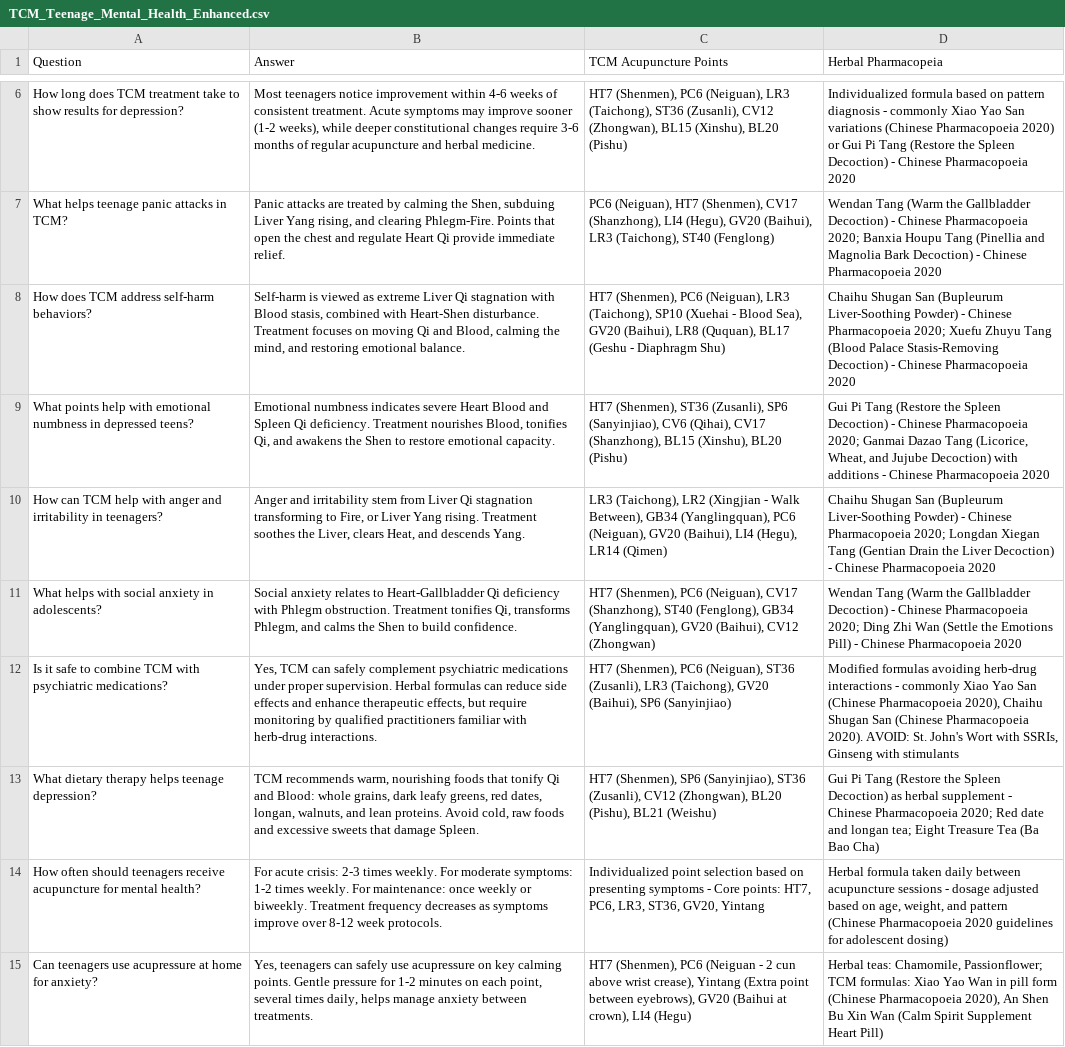
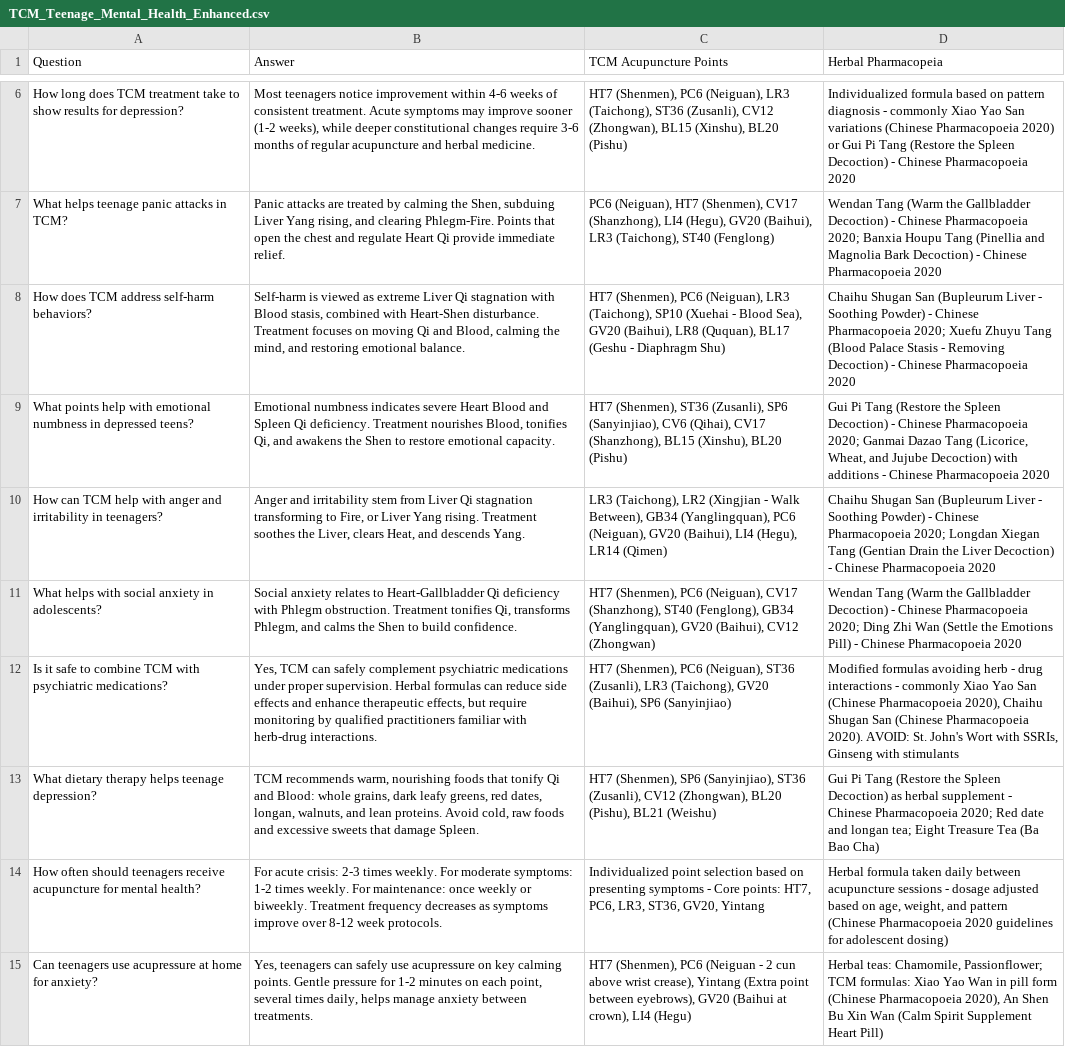
Before and after one commit to avshi2-maker/acupuncture-joy-hub, a CSV file: public/knowledge-assets/TCM_Teenage_Mental_Health_Enhanced.csv, drawn as a sheet; only a part is shown, gaps mark what is left out; the diff covers the shown part only; the diff names each change by its address in the sheet, - before the commit and + after, or states it on an @@ line.

```diff
--- a/public/knowledge-assets/TCM_Teenage_Mental_Health_Enhanced.csv
+++ b/public/knowledge-assets/TCM_Teenage_Mental_Health_Enhanced.csv
-D8 (Herbal Pharmacopeia): …San (Bupleurum Liver-Soothing Powder) - Chinese Pharmacopoeia 2020; Xuefu Zhuyu Tang (Blood Palace Stasis-Removing Decoction) -…
+D8 (Herbal Pharmacopeia): …San (Bupleurum Liver - Soothing Powder) - Chinese Pharmacopoeia 2020; Xuefu Zhuyu Tang (Blood Palace Stasis - Removing Decoction) -…
-D10 (Herbal Pharmacopeia): …San (Bupleurum Liver-Soothing Powder) -…
+D10 (Herbal Pharmacopeia): …San (Bupleurum Liver - Soothing Powder) -…
-D12 (Herbal Pharmacopeia): …formulas avoiding herb-drug interactions -…
+D12 (Herbal Pharmacopeia): …formulas avoiding herb - drug interactions -…
```
Also changed, not shown: 20 edited cells elsewhere in this file.
